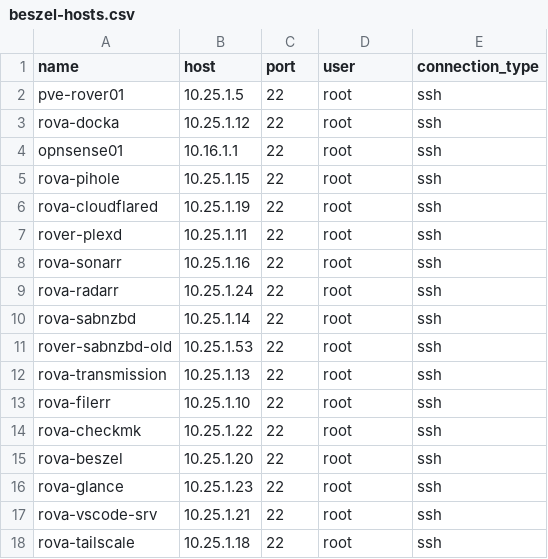
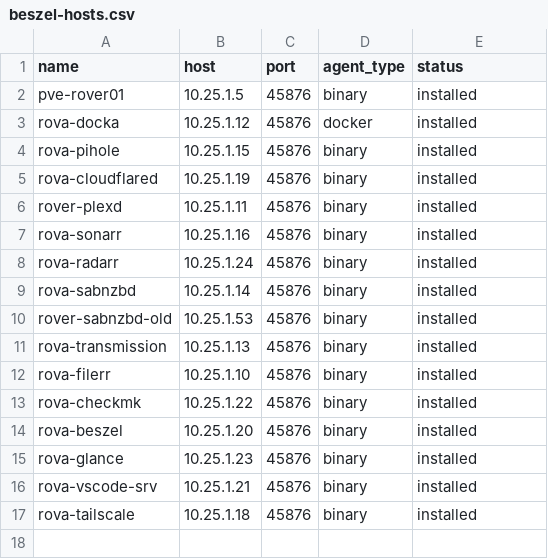
Before and after one commit to dpgetmassive/180Homelab, a CSV file: operations/beszel-hosts.csv, drawn as a sheet.

Commit message:
Update Beszel hosts CSV with correct agent details
- Changed port from 22 to 45876
- Changed connection_type to agent_type
- Added status column (all installed)
- Reflects actual agent-based monitoring

```diff
--- a/operations/beszel-hosts.csv
+++ b/operations/beszel-hosts.csv
@@ -1,18 +1,17 @@
-name,host,port,user,connection_type
-pve-rover01,10.25.1.5,22,root,ssh
-rova-docka,10.25.1.12,22,root,ssh
-opnsense01,10.16.1.1,22,root,ssh
-rova-pihole,10.25.1.15,22,root,ssh
-rova-cloudflared,10.25.1.19,22,root,ssh
-rover-plexd,10.25.1.11,22,root,ssh
-rova-sonarr,10.25.1.16,22,root,ssh
-rova-radarr,10.25.1.24,22,root,ssh
-rova-sabnzbd,10.25.1.14,22,root,ssh
-rover-sabnzbd-old,10.25.1.53,22,root,ssh
-rova-transmission,10.25.1.13,22,root,ssh
-rova-filerr,10.25.1.10,22,root,ssh
-rova-checkmk,10.25.1.22,22,root,ssh
-rova-beszel,10.25.1.20,22,root,ssh
-rova-glance,10.25.1.23,22,root,ssh
-rova-vscode-srv,10.25.1.21,22,root,ssh
-rova-tailscale,10.25.1.18,22,root,ssh
+name,host,port,agent_type,status
+pve-rover01,10.25.1.5,45876,binary,installed
+rova-docka,10.25.1.12,45876,docker,installed
+rova-pihole,10.25.1.15,45876,binary,installed
+rova-cloudflared,10.25.1.19,45876,binary,installed
+rover-plexd,10.25.1.11,45876,binary,installed
+rova-sonarr,10.25.1.16,45876,binary,installed
+rova-radarr,10.25.1.24,45876,binary,installed
+rova-sabnzbd,10.25.1.14,45876,binary,installed
+rover-sabnzbd-old,10.25.1.53,45876,binary,installed
+rova-transmission,10.25.1.13,45876,binary,installed
+rova-filerr,10.25.1.10,45876,binary,installed
+rova-checkmk,10.25.1.22,45876,binary,installed
+rova-beszel,10.25.1.20,45876,binary,installed
+rova-glance,10.25.1.23,45876,binary,installed
+rova-vscode-srv,10.25.1.21,45876,binary,installed
+rova-tailscale,10.25.1.18,45876,binary,installed
```
